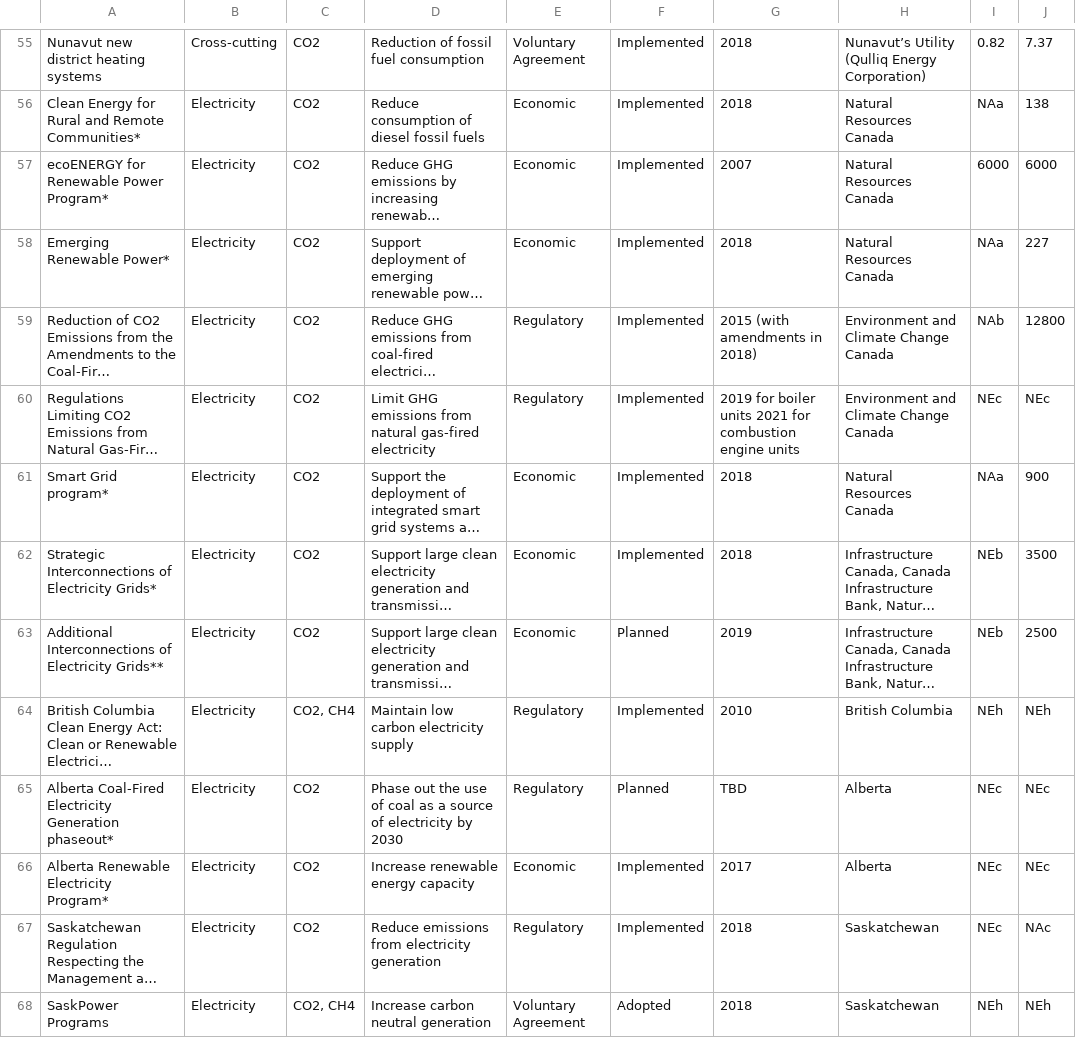
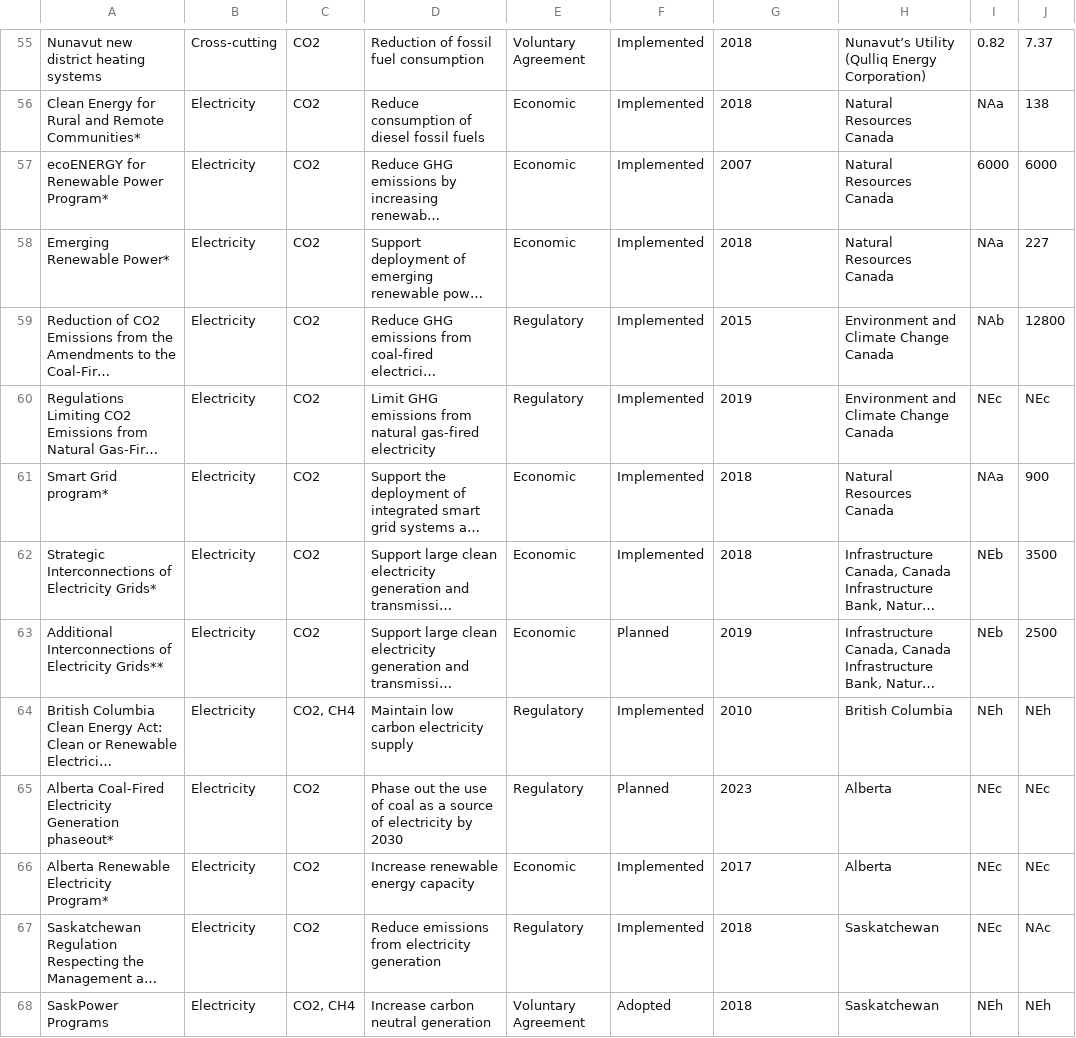
Before and after one commit to edward-le-coding/cpsc436-carbon-emissions-cda-project, a CSV file: data/policy/Biennial_Report_Raw_Data.csv, drawn as a sheet; only a part is shown, gaps mark what is left out; long unchanged cells end in …; the diff covers the shown part only; the diff names each change by its address in the sheet, - before the commit and + after, or states it on an @@ line.

Commit message:
WIP. data manipul,ation having issues with datatypes loading from the csv. spent 2.5 hours on this

```diff
--- a/data/policy/Biennial_Report_Raw_Data.csv
+++ b/data/policy/Biennial_Report_Raw_Data.csv
-G59: 2015 (with amendments in 2018)
+G59: 2015
-G60: 2019 for boiler units 2021 for combustion engine units
+G60: 2019
-G65: TBD
+G65: 2023
```
Also changed, not shown: 1 added row, 8 removed rows and 48 edited cells elsewhere in this file, 5 other files.
